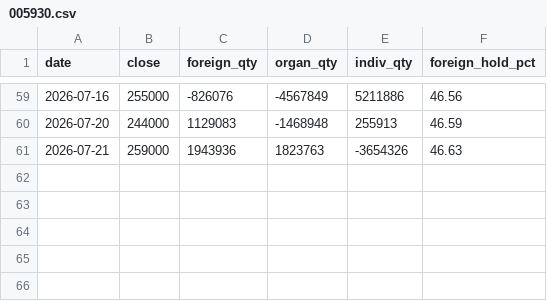
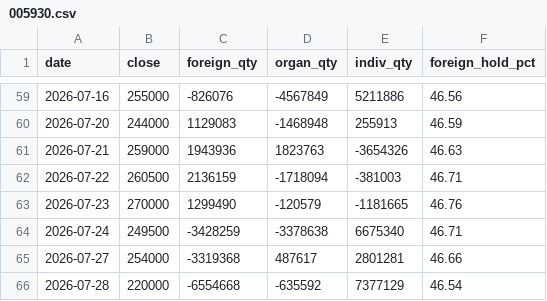
Before and after one commit to hansol-star/-, a CSV file: data/history/flows/005930.csv, drawn as a sheet; only a part is shown, gaps mark what is left out.

```diff
--- a/data/history/flows/005930.csv
+++ b/data/history/flows/005930.csv
@@ -61 +61,6 @@ date,close,foreign_qty,organ_qty,indiv_qty,foreign_hold_pct
 2026-07-21,259000,1943936,1823763,-3654326,46.63
+2026-07-22,260500,2136159,-1718094,-381003,46.71
+2026-07-23,270000,1299490,-120579,-1181665,46.76
+2026-07-24,249500,-3428259,-3378638,6675340,46.71
+2026-07-27,254000,-3319368,487617,2801281,46.66
+2026-07-28,220000,-6554668,-635592,7377129,46.54
```
Also changed, not shown: data/history/flows/000660.csv, data/history/flows/005380.csv, 19 other files.
